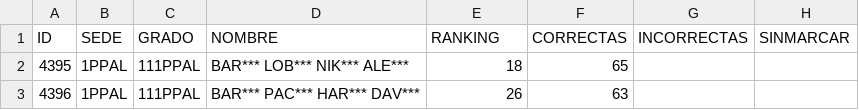
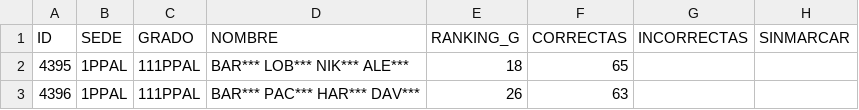
Before and after one commit to EncisoMath/Tracker, a CSV file: Datos/Demo.csv, drawn as a sheet; only a part is shown; the diff names each change by its address in the sheet, - before the commit and + after, or states it on an @@ line.

Commit message:
Update Demo.csv

```diff
--- a/Datos/Demo.csv
+++ b/Datos/Demo.csv
-E1: RANKING
+E1: RANKING_G
```
